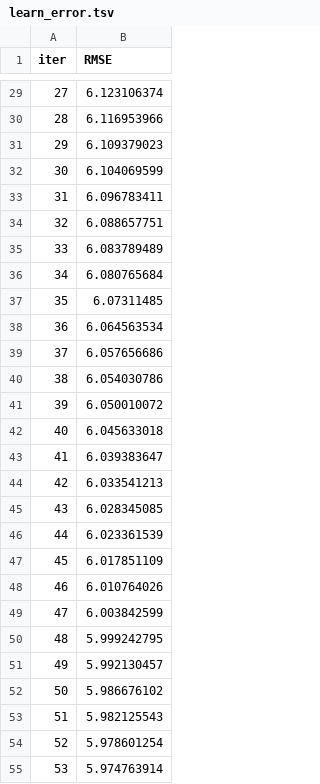
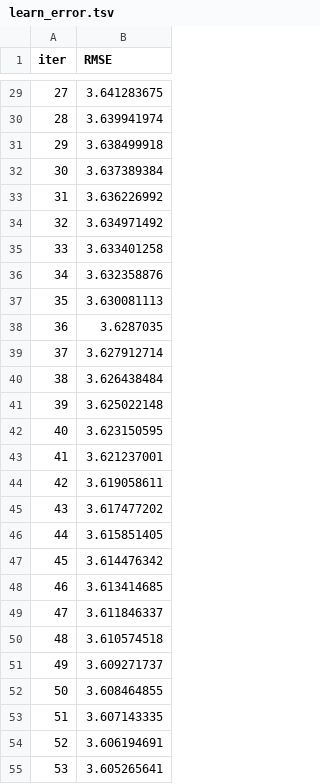
Before and after one commit to mvondermey/ai-stock-advisor, a TSV file: catboost_info/learn_error.tsv, drawn as a sheet; only a part is shown, gaps mark what is left out; the diff covers the shown part only.

```diff
--- a/catboost_info/learn_error.tsv
+++ b/catboost_info/learn_error.tsv
@@ -29,27 +29,27 @@ iter	RMSE
-27	6.123106374
-28	6.116953966
-29	6.109379023
-30	6.104069599
-31	6.096783411
-32	6.088657751
-33	6.083789489
-34	6.080765684
-35	6.07311485
-36	6.064563534
-37	6.057656686
-38	6.054030786
-39	6.050010072
-40	6.045633018
-41	6.039383647
-42	6.033541213
-43	6.028345085
-44	6.023361539
-45	6.017851109
-46	6.010764026
-47	6.003842599
-48	5.999242795
-49	5.992130457
-50	5.986676102
-51	5.982125543
-52	5.978601254
-53	5.974763914
+27	3.641283675
+28	3.639941974
+29	3.638499918
+30	3.637389384
+31	3.636226992
+32	3.634971492
+33	3.633401258
+34	3.632358876
+35	3.630081113
+36	3.6287035
+37	3.627912714
+38	3.626438484
+39	3.625022148
+40	3.623150595
+41	3.621237001
+42	3.619058611
+43	3.617477202
+44	3.615851405
+45	3.614476342
+46	3.613414685
+47	3.611846337
+48	3.610574518
+49	3.609271737
+50	3.608464855
+51	3.607143335
+52	3.606194691
+53	3.605265641
```
Also changed, not shown: 73 edited cells elsewhere in this file, catboost_info/time_left.tsv, 3 other files.
